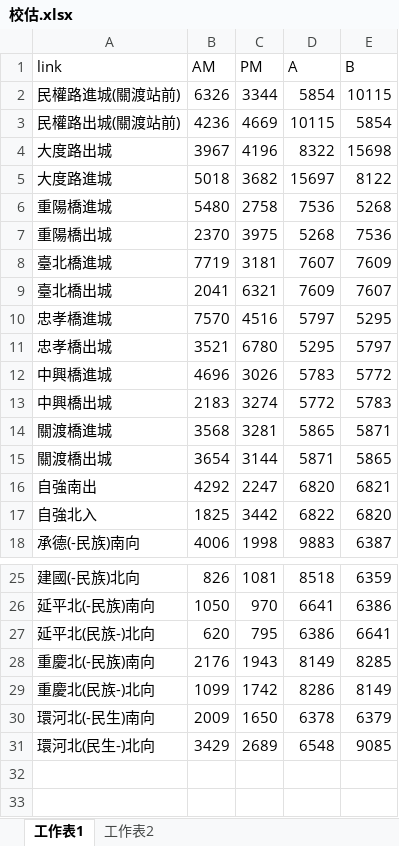
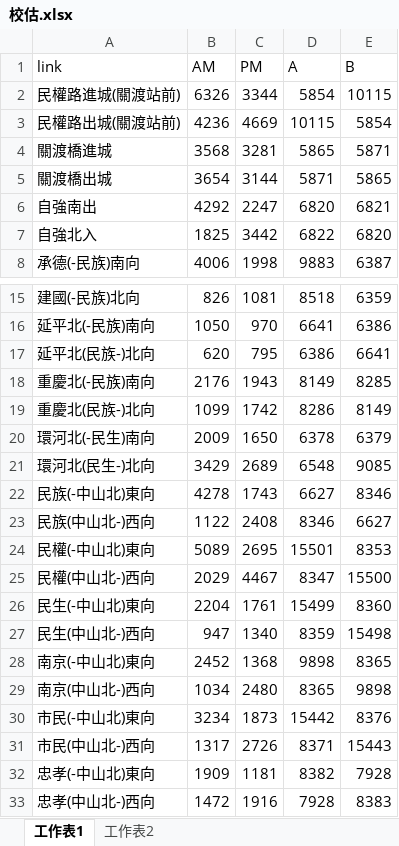
Before and after one commit to aKi-1201/Traffic-Assignment-Model, an Excel workbook: ta/校估.xlsx, sheet 工作表1, drawn as a sheet; only a part is shown, gaps mark what is left out; values as stored, in another font and other column widths than the file's, no borders; removed rows and columns are numbered as before the commit, all else as after; the diff names each change by its address in the sheet, - before the commit and + after, or states it on an @@ line.

```diff
--- a/ta/校估.xlsx (sheet 工作表1)
+++ b/ta/校估.xlsx (sheet 工作表1)
-row 4: 大度路出城 | 3967 | 4196 | 8322 | 15698
-row 5: 大度路進城 | 5018 | 3682 | 15697 | 8122
-row 6: 重陽橋進城 | 5480 | 2758 | 7536 | 5268
-row 7: 重陽橋出城 | 2370 | 3975 | 5268 | 7536
-row 8: 臺北橋進城 | 7719 | 3181 | 7607 | 7609
-row 9: 臺北橋出城 | 2041 | 6321 | 7609 | 7607
-row 10: 忠孝橋進城 | 7570 | 4516 | 5797 | 5295
-row 11: 忠孝橋出城 | 3521 | 6780 | 5295 | 5797
-row 12: 中興橋進城 | 4696 | 3026 | 5783 | 5772
-row 13: 中興橋出城 | 2183 | 3274 | 5772 | 5783
+row 22: 民族(-中山北)東向 | 4278 | 1743 | 6627 | 8346
+row 23: 民族(中山北-)西向 | 1122 | 2408 | 8346 | 6627
+row 24: 民權(-中山北)東向 | 5089 | 2695 | 15501 | 8353
+row 25: 民權(中山北-)西向 | 2029 | 4467 | 8347 | 15500
+row 26: 民生(-中山北)東向 | 2204 | 1761 | 15499 | 8360
+row 27: 民生(中山北-)西向 | 947 | 1340 | 8359 | 15498
+row 28: 南京(-中山北)東向 | 2452 | 1368 | 9898 | 8365
+row 29: 南京(中山北-)西向 | 1034 | 2480 | 8365 | 9898
+row 30: 市民(-中山北)東向 | 3234 | 1873 | 15442 | 8376
+row 31: 市民(中山北-)西向 | 1317 | 2726 | 8371 | 15443
+row 32: 忠孝(-中山北)東向 | 1909 | 1181 | 8382 | 7928
+row 33: 忠孝(中山北-)西向 | 1472 | 1916 | 7928 | 8383
```
Also changed, not shown: sheet 工作表2, 10 other files.
